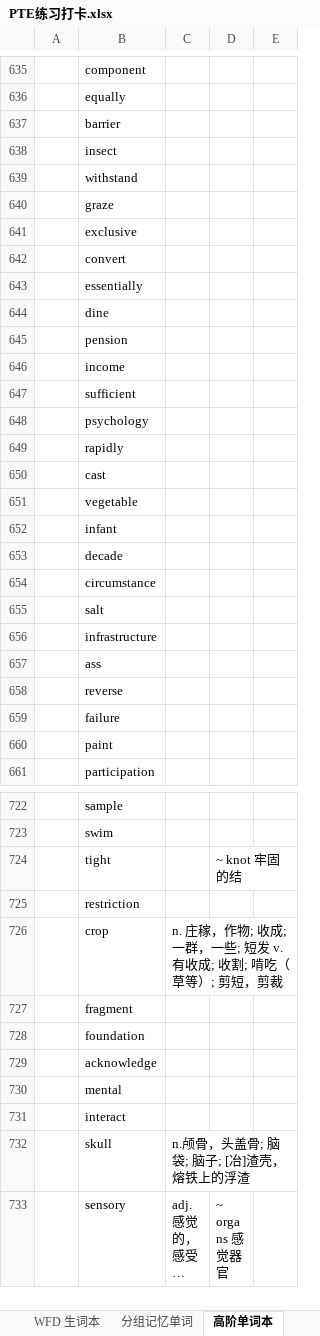
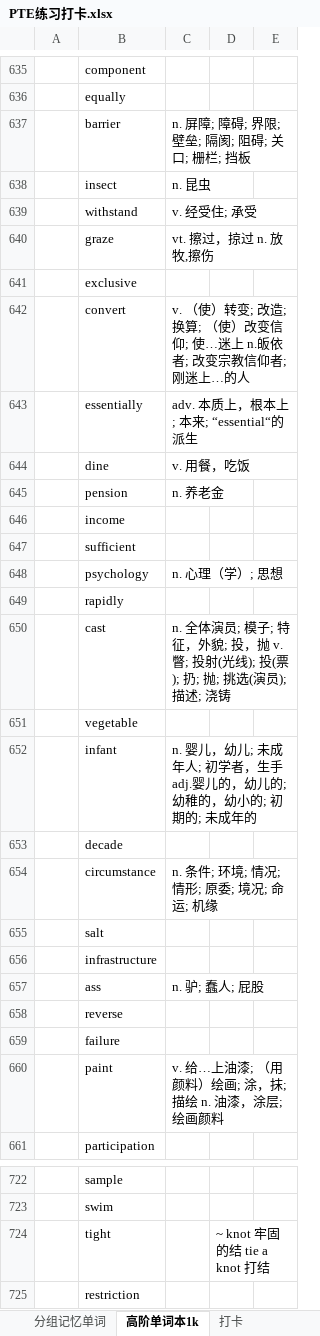
Before and after one commit to lalalazero/pte, an Excel workbook: PTE练习打卡.xlsx, sheet 高阶单词本1k, drawn as a sheet; only a part is shown, gaps mark what is left out; the shorter side is filled out with more unchanged rows; long unchanged cells end in …; values as stored, in another font and other column widths than the file's, no cell formats; the diff covers the shown part only; the diff names each change by its address in the sheet, - before the commit and + after, or states it on an @@ line.

```diff
--- a/PTE练习打卡.xlsx (sheet 高阶单词本1k)
+++ b/PTE练习打卡.xlsx (sheet 高阶单词本1k)
-sheet tab: 高阶单词本
+sheet tab: 高阶单词本1k
-C637: (empty)
+C637: n. 屏障; 障碍; 界限; 壁垒; 隔阂; 阻碍; 关口; 栅栏; 挡板
-C638: (empty)
+C638: n. 昆虫
-C639: (empty)
+C639: v. 经受住; 承受
-C640: (empty)
+C640: vt. 擦过，掠过 n. 放牧,擦伤
-C642: (empty)
+C642: v. （使）转变; 改造; 换算; （使）改变信仰; 使…迷上 n.皈依者; 改变宗教信仰者; 刚迷上…的人
-C643: (empty)
+C643: adv. 本质上，根本上; 本来; “essential“的派生
-C644: (empty)
+C644: v. 用餐，吃饭
-C645: (empty)
+C645: n. 养老金
-C648: (empty)
+C648: n. 心理（学）; 思想
-C650: (empty)
+C650: n. 全体演员; 模子; 特征，外貌; 投，抛 v.瞥; 投射(光线); 投(票); 扔; 抛; 挑选(演员); 描述; 浇铸
-C652: (empty)
+C652: n. 婴儿，幼儿; 未成年人; 初学者，生手 adj.婴儿的，幼儿的; 幼稚的，幼小的; 初期的; 未成年的
-C654: (empty)
+C654: n. 条件; 环境; 情况; 情形; 原委; 境况; 命运; 机缘
-C657: (empty)
+C657: n. 驴; 蠢人; 屁股
-C660: (empty)
+C660: v. 给…上油漆; （用颜料）绘画; 涂，抹; 描绘 n. 油漆，涂层;绘画颜料
-D724: ~ knot 牢固的结
+D724: ~ knot 牢固的结 tie a knot 打结
```
Also changed, not shown: 186 added rows and 20 edited cells elsewhere in this sheet, cell formats.
